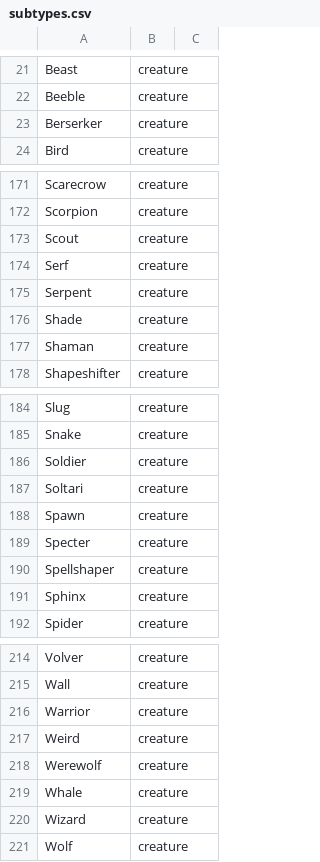
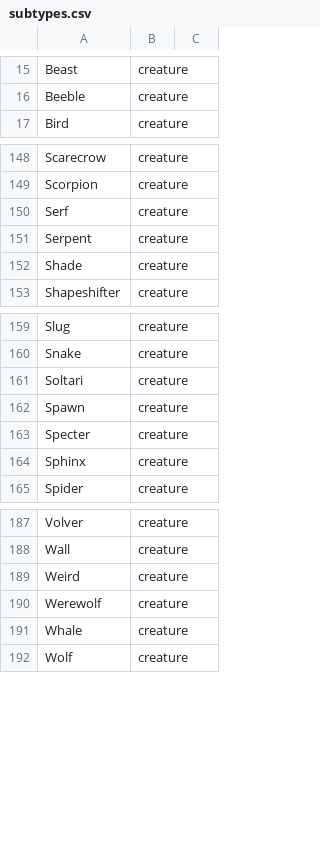
Before and after one commit to bahelms/mtg_web_game, a CSV file: db/subtypes.csv, drawn as a sheet; only a part is shown, gaps mark what is left out; the diff covers the shown part only; the diff names each change by its address in the sheet, - before the commit and + after, or states it on an @@ line.

```diff
--- a/db/subtypes.csv
+++ b/db/subtypes.csv
-row 23: Berserker | creature
-row 173: Scout | creature
-row 177: Shaman | creature
-row 186: Soldier | creature
-row 190: Spellshaper | creature
-row 216: Warrior | creature
-row 220: Wizard | creature
```
Also changed, not shown: 22 removed rows elsewhere in this file, lib/tasks/data/2015_core_set.csv, 1 other file.
